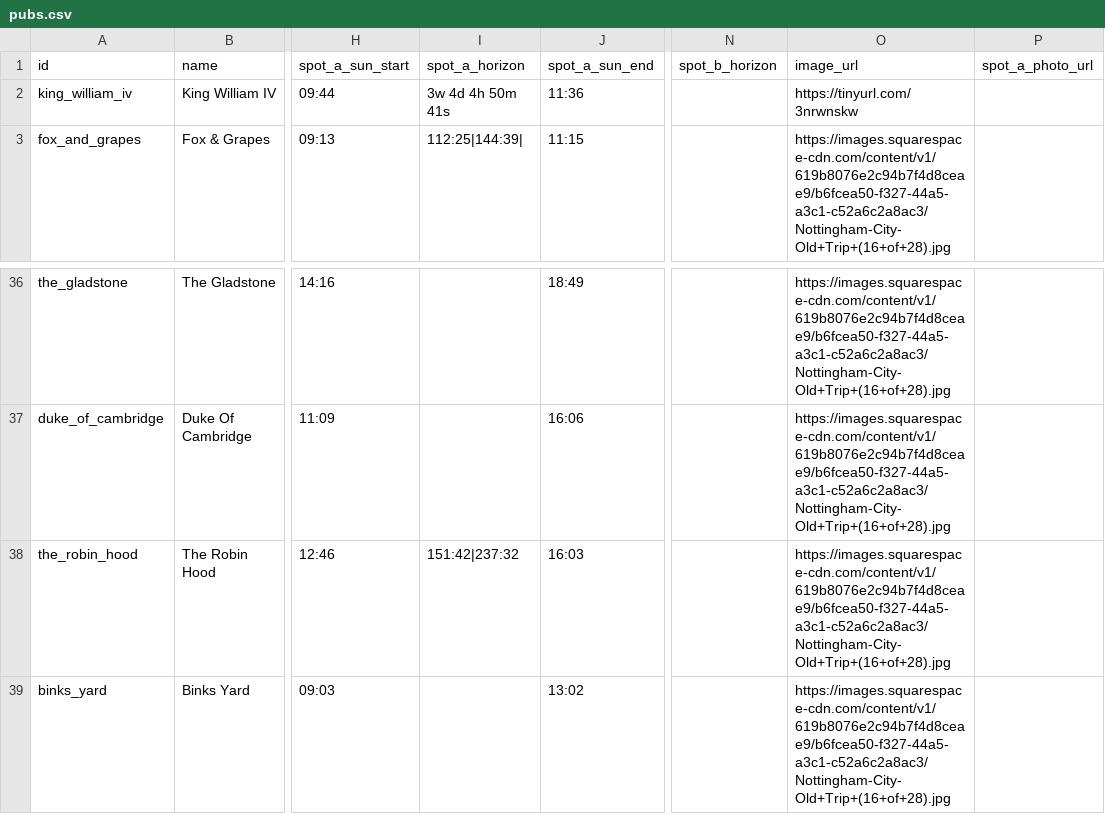
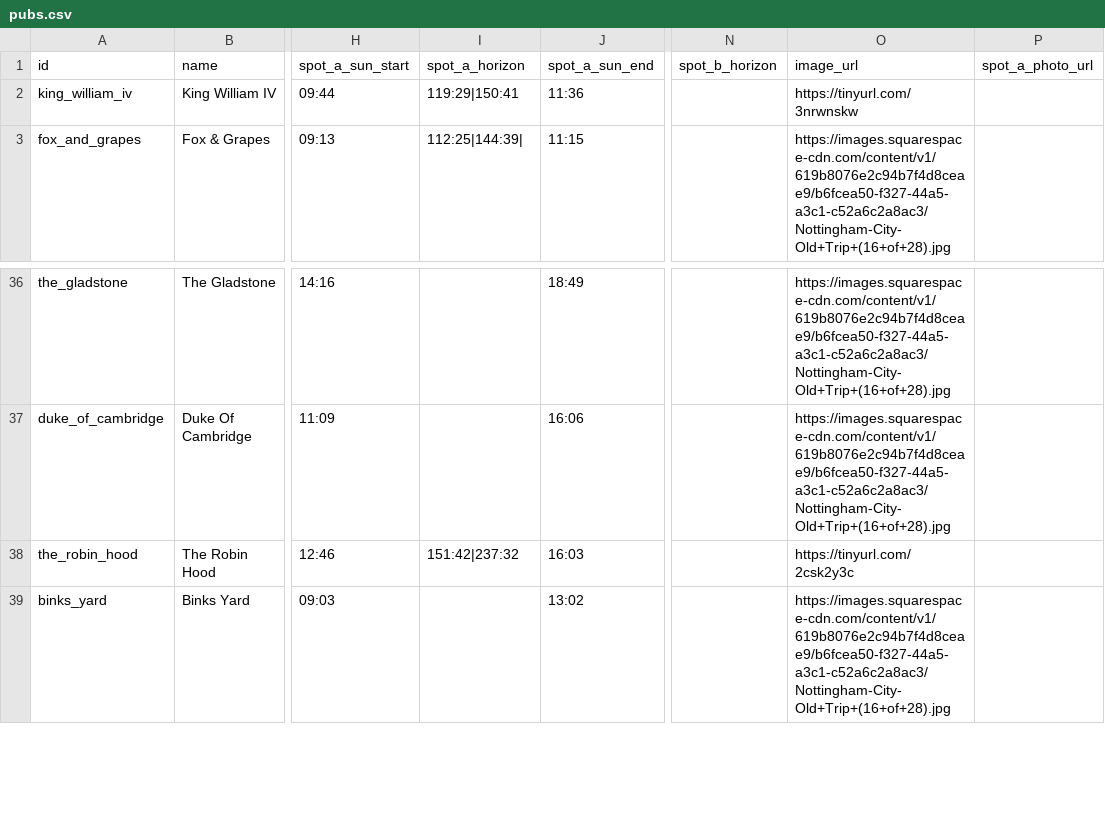
Before and after one commit to shawn845/DrinkingintheSun, a CSV file: app/public/data/pubs.csv, drawn as a sheet; only a part is shown, gaps mark what is left out; the diff names each change by its address in the sheet, - before the commit and + after, or states it on an @@ line.

Commit message:
Update pubs.csv

```diff
--- a/app/public/data/pubs.csv
+++ b/app/public/data/pubs.csv
-I2 (spot_a_horizon): 3w 4d 4h 50m 41s
+I2 (spot_a_horizon): 119:29|150:41
-O38 (image_url): https://images.squarespace-cdn.com/content/v1/619b8076e2c94b7f4d8ceae9/b6fcea50-f327-44a5-a3c1-c52a6c2a8ac3/Nottingham-City-Old+Trip+(16+of+28).jpg
+O38 (image_url): https://tinyurl.com/2csk2y3c
```
